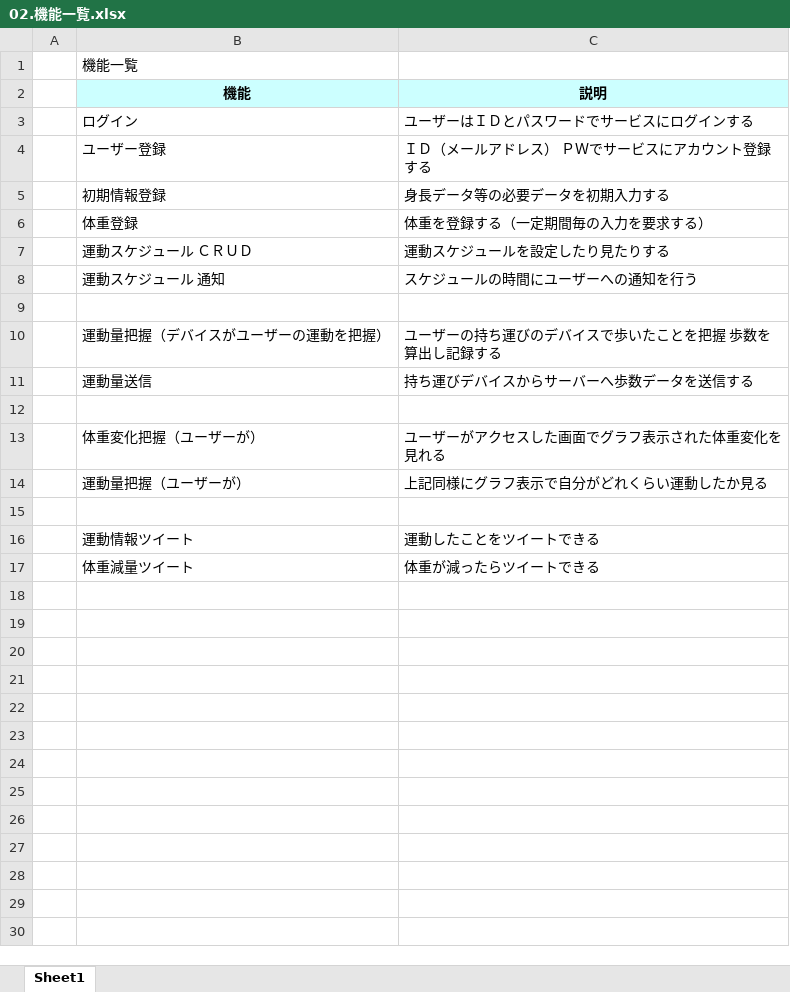
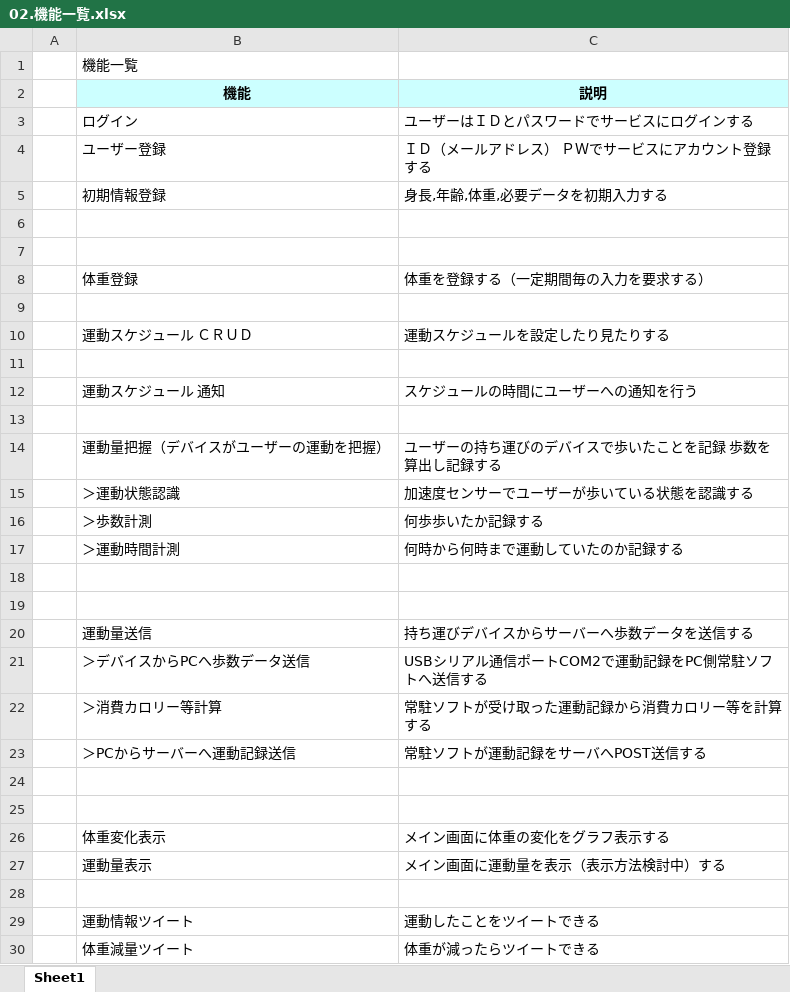
Before and after one commit to namazu510/team-a, an Excel workbook: design/02.機能一覧.xlsx, sheet Sheet1, drawn as a sheet; values as stored, in another font and other column widths than the file's, no borders; removed rows and columns are numbered as before the commit, all else as after; the diff names each change by its address in the sheet, - before the commit and + after, or states it on an @@ line.

Commit message:
modify function list
機能単位を細かく　いろいろ追記　大雑把なところを少し細かく

```diff
--- a/design/02.機能一覧.xlsx (sheet Sheet1)
+++ b/design/02.機能一覧.xlsx (sheet Sheet1)
-C5 (説明): 身長データ等の必要データを初期入力する
+C5 (説明): 身長,年齢,体重,必要データを初期入力する
+row 6: (empty)
+row 7: (empty)
+row 9: (empty)
+row 11: (empty)
-C14 (説明): ユーザーの持ち運びのデバイスで歩いたことを把握 歩数を算出し記録する
+C14 (説明): ユーザーの持ち運びのデバイスで歩いたことを記録 歩数を算出し記録する
+row 15:  | ＞運動状態認識 | 加速度センサーでユーザーが歩いている状態を認識する
+row 16:  | ＞歩数計測 | 何歩歩いたか記録する
+row 17:  | ＞運動時間計測 | 何時から何時まで運動していたのか記録する
+row 18: (empty)
+row 19: (empty)
+row 21:  | ＞デバイスからPCへ歩数データ送信 | USBシリアル通信ポートCOM2で運動記録をPC側常駐ソフトへ送信する
+row 22:  | ＞消費カロリー等計算 | 常駐ソフトが受け取った運動記録から消費カロリー等を計算する
+row 23:  | ＞PCからサーバーへ運動記録送信 | 常駐ソフトが運動記録をサーバへPOST送信する
-row 25:  | 体重変化把握（ユーザーが） | ユーザーがアクセスした画面でグラフ表示された体重変化を見れる
+row 25: (empty)
-row 14:  | 運動量把握（ユーザーが） | 上記同様にグラフ表示で自分がどれくらい運動したか見る
+row 26:  | 体重変化表示 | メイン画面に体重の変化をグラフ表示する
+row 27:  | 運動量表示 | メイン画面に運動量を表示（表示方法検討中）する
```
